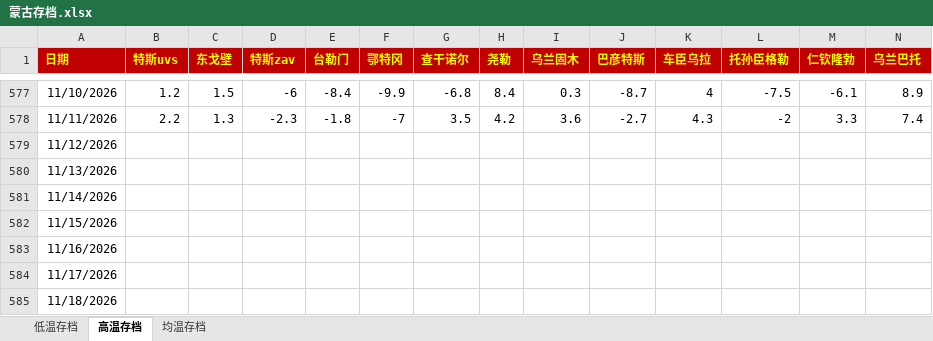
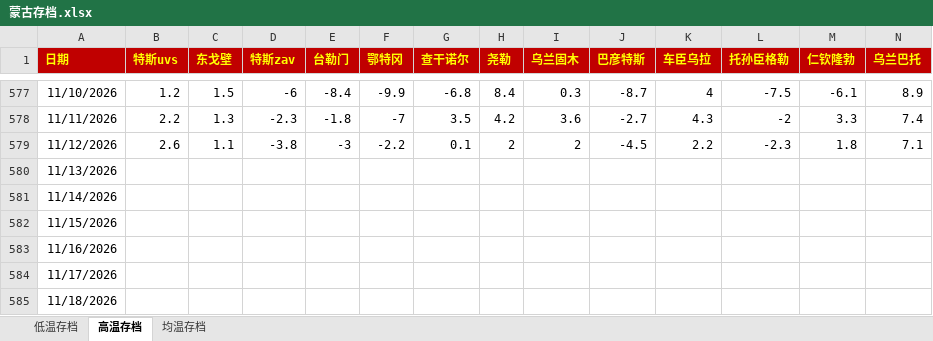
Before and after one commit to qkvkql/default, an Excel workbook: 气象/蒙古存档.xlsx, sheet 高温存档, drawn as a sheet; only a part is shown, gaps mark what is left out; values as stored, in another font and other column widths than the file's, no borders; the diff names each change by its address in the sheet, - before the commit and + after, or states it on an @@ line.

```diff
--- a/气象/蒙古存档.xlsx (sheet 高温存档)
+++ b/气象/蒙古存档.xlsx (sheet 高温存档)
-B579 (特斯uvs): (empty)
+B579 (特斯uvs): 2.6
-C579 (东戈壁): (empty)
+C579 (东戈壁): 1.1
-D579 (特斯zav): (empty)
+D579 (特斯zav): -3.8
-E579 (台勒门): (empty)
+E579 (台勒门): -3
-F579 (鄂特冈): (empty)
+F579 (鄂特冈): -2.2
-G579 (查干诺尔): (empty)
+G579 (查干诺尔): 0.1
-H579 (尧勒): (empty)
+H579 (尧勒): 2
-I579 (乌兰固木): (empty)
+I579 (乌兰固木): 2
-J579 (巴彦特斯): (empty)
+J579 (巴彦特斯): -4.5
-K579 (车臣乌拉): (empty)
+K579 (车臣乌拉): 2.2
-L579 (托孙臣格勒): (empty)
+L579 (托孙臣格勒): -2.3
-M579 (仁钦隆勃): (empty)
+M579 (仁钦隆勃): 1.8
-N579 (乌兰巴托): (empty)
+N579 (乌兰巴托): 7.1
```
Also changed, not shown: sheet 均温存档, sheet 低温存档, 气象/For_Python_站点信息和记录.xlsx, 6 other files.
